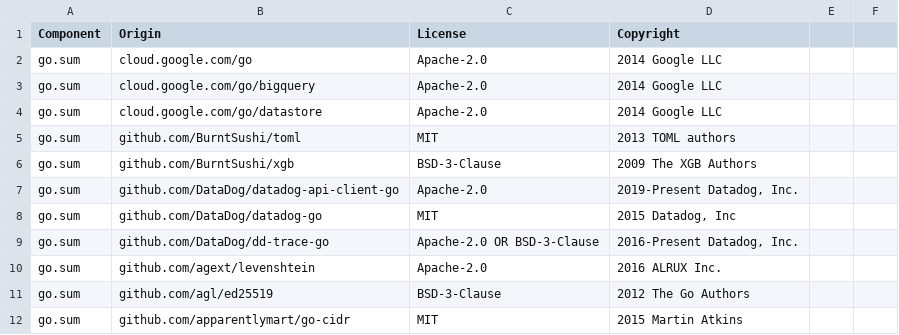
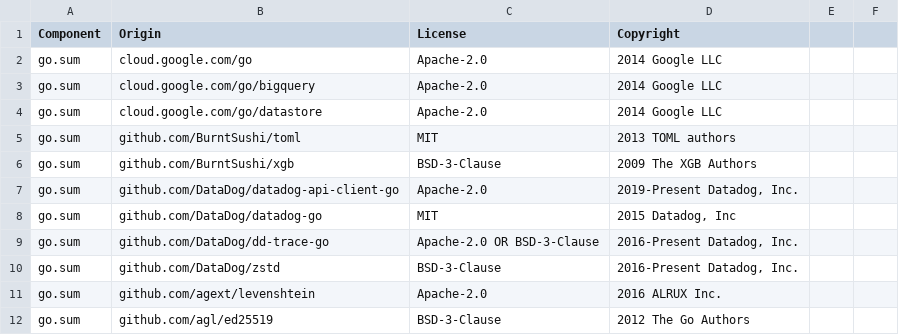
Before and after one commit to DataDog/terraform-provider-datadog, a CSV file: LICENSE-3rdparty.csv, drawn as a sheet; only a part is shown; the shorter side is filled out with more unchanged rows.

Commit message:
Fix missing dependency in 3rd party license

```diff
--- a/LICENSE-3rdparty.csv
+++ b/LICENSE-3rdparty.csv
@@ -9,2 +9,3 @@ go.sum,github.com/DataDog/datadog-go,MIT,"2015 Datadog, Inc"
 go.sum,github.com/DataDog/dd-trace-go,Apache-2.0 OR BSD-3-Clause,"2016-Present Datadog, Inc."
+go.sum,github.com/DataDog/zstd,BSD-3-Clause,"2016-Present Datadog, Inc."
 go.sum,github.com/agext/levenshtein,Apache-2.0,2016 ALRUX Inc.
```
